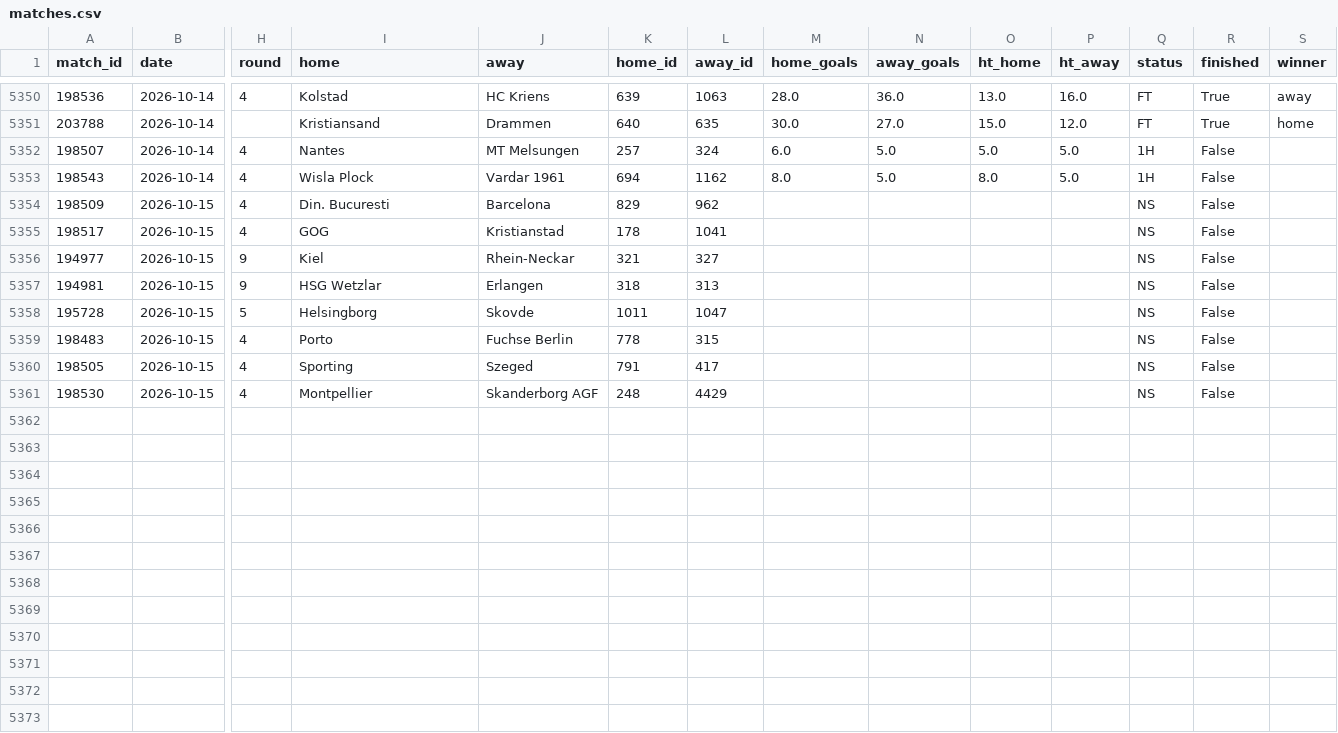
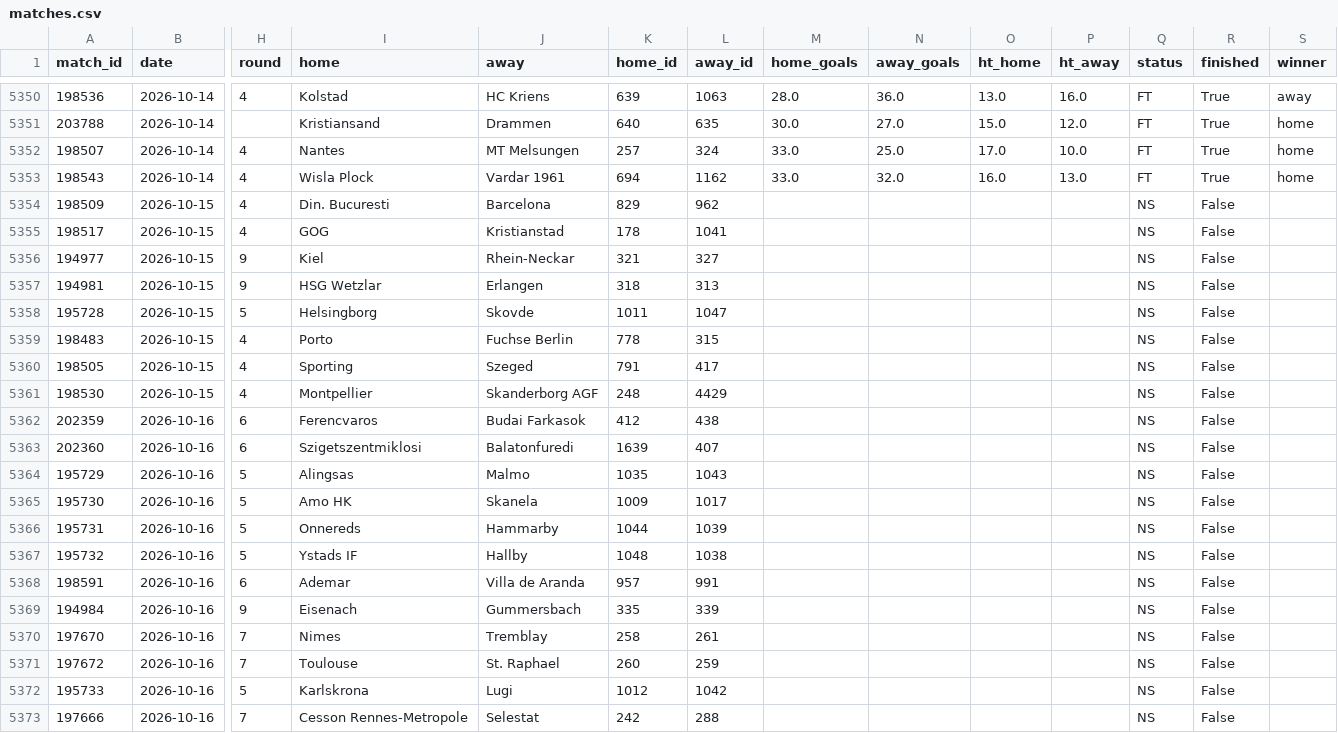
Before and after one commit to jaysantmyer-spec/vegcatbat, a CSV file: data/matches.csv, drawn as a sheet; only a part is shown, gaps mark what is left out; rows hold the shown columns only; the diff names each change by its address in the sheet, - before the commit and + after, or states it on an @@ line.

```diff
--- a/data/matches.csv
+++ b/data/matches.csv
-M5352 (home_goals): 6.0
+M5352 (home_goals): 33.0
-N5352 (away_goals): 5.0
+N5352 (away_goals): 25.0
-O5352 (ht_home): 5.0
+O5352 (ht_home): 17.0
-P5352 (ht_away): 5.0
+P5352 (ht_away): 10.0
-Q5352:Q5353 (status): 1H
+Q5352:Q5353 (status): FT
-R5352:R5353 (finished): False
+R5352:R5353 (finished): True
-S5352:S5353 (winner): (empty)
+S5352:S5353 (winner): home
-M5353 (home_goals): 8.0
+M5353 (home_goals): 33.0
-N5353 (away_goals): 5.0
+N5353 (away_goals): 32.0
-O5353 (ht_home): 8.0
+O5353 (ht_home): 16.0
-P5353 (ht_away): 5.0
+P5353 (ht_away): 13.0
+row 5362: 202359 | 2026-10-16 | 6 | Ferencvaros | Budai Farkasok | 412 | 438 |  |  |  |  | NS | False
+row 5363: 202360 | 2026-10-16 | 6 | Szigetszentmiklosi | Balatonfuredi | 1639 | 407 |  |  |  |  | NS | False
+row 5364: 195729 | 2026-10-16 | 5 | Alingsas | Malmo | 1035 | 1043 |  |  |  |  | NS | False
+row 5365: 195730 | 2026-10-16 | 5 | Amo HK | Skanela | 1009 | 1017 |  |  |  |  | NS | False
+row 5366: 195731 | 2026-10-16 | 5 | Onnereds | Hammarby | 1044 | 1039 |  |  |  |  | NS | False
+row 5367: 195732 | 2026-10-16 | 5 | Ystads IF | Hallby | 1048 | 1038 |  |  |  |  | NS | False
+row 5368: 198591 | 2026-10-16 | 6 | Ademar | Villa de Aranda | 957 | 991 |  |  |  |  | NS | False
+row 5369: 194984 | 2026-10-16 | 9 | Eisenach | Gummersbach | 335 | 339 |  |  |  |  | NS | False
+row 5370: 197670 | 2026-10-16 | 7 | Nimes | Tremblay | 258 | 261 |  |  |  |  | NS | False
+row 5371: 197672 | 2026-10-16 | 7 | Toulouse | St. Raphael | 260 | 259 |  |  |  |  | NS | False
+row 5372: 195733 | 2026-10-16 | 5 | Karlskrona | Lugi | 1012 | 1042 |  |  |  |  | NS | False
+row 5373: 197666 | 2026-10-16 | 7 | Cesson Rennes-Metropole | Selestat | 242 | 288 |  |  |  |  | NS | False
```
Also changed, not shown: data/ledger.csv, data/odds.csv, 7 other files.
